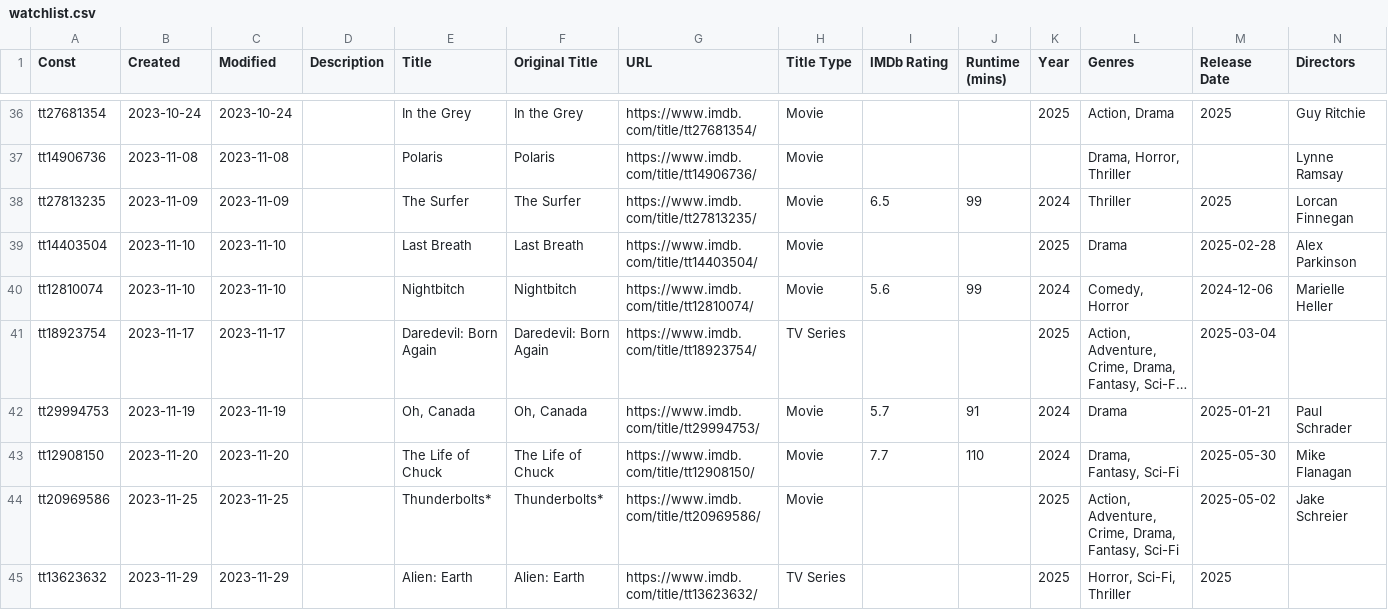
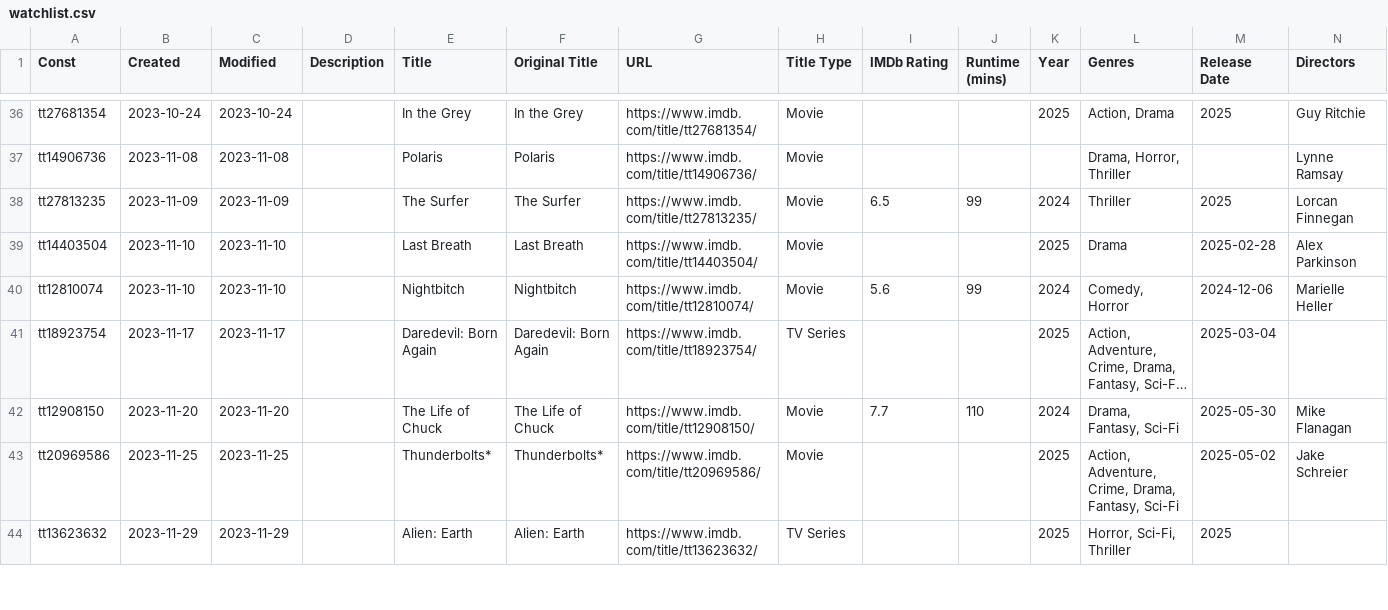
Before and after one commit to josh/imdb-data, a CSV file: watchlist.csv, drawn as a sheet; only a part is shown, gaps mark what is left out; long unchanged cells end in …; rows hold the shown columns only; the diff names each change by its address in the sheet, - before the commit and + after, or states it on an @@ line.

```diff
--- a/watchlist.csv
+++ b/watchlist.csv
-row 42: tt29994753 | 2023-11-19 | 2023-11-19 |  | Oh, Canada | Oh, Canada | https://www.imdb.com/title/tt29994753/ | Movie | 5.7 | 91 | 2024 | Drama | 2025-01-21 | Paul Schrader
```
Also changed, not shown: ratings.csv.
